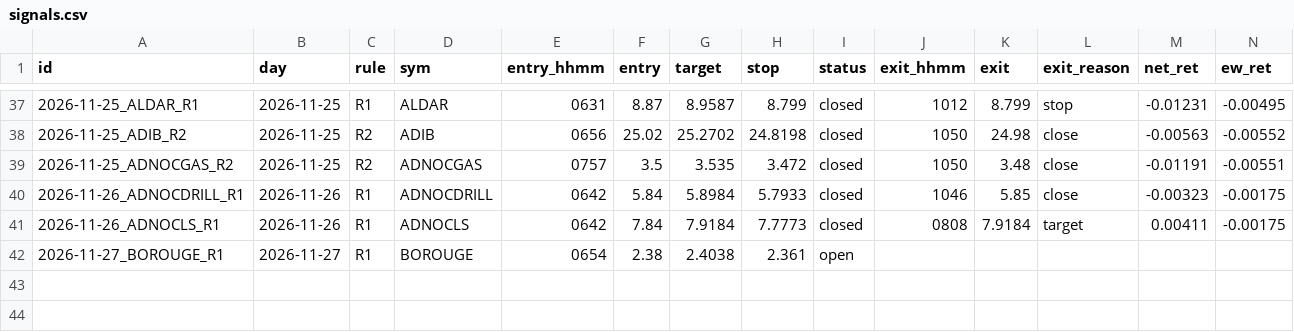
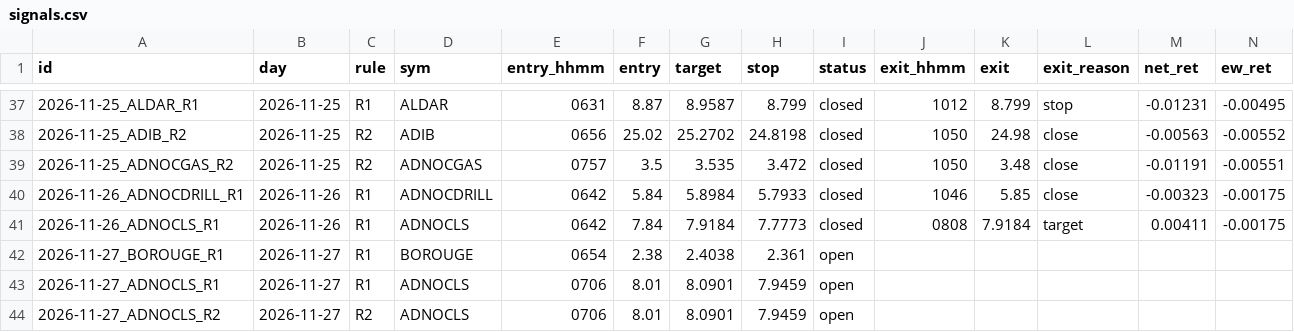
Before and after one commit to wlefywlefy-coder/adx-collector, a CSV file: forward/signals.csv, drawn as a sheet; only a part is shown, gaps mark what is left out; rows hold the shown columns only; the diff names each change by its address in the sheet, - before the commit and + after, or states it on an @@ line.

```diff
--- a/forward/signals.csv
+++ b/forward/signals.csv
+row 43: 2026-11-27_ADNOCLS_R1 | 2026-11-27 | R1 | ADNOCLS | 0706 | 8.01 | 8.0901 | 7.9459 | open
+row 44: 2026-11-27_ADNOCLS_R2 | 2026-11-27 | R2 | ADNOCLS | 0706 | 8.01 | 8.0901 | 7.9459 | open
```
Also changed, not shown: 3 other files.
